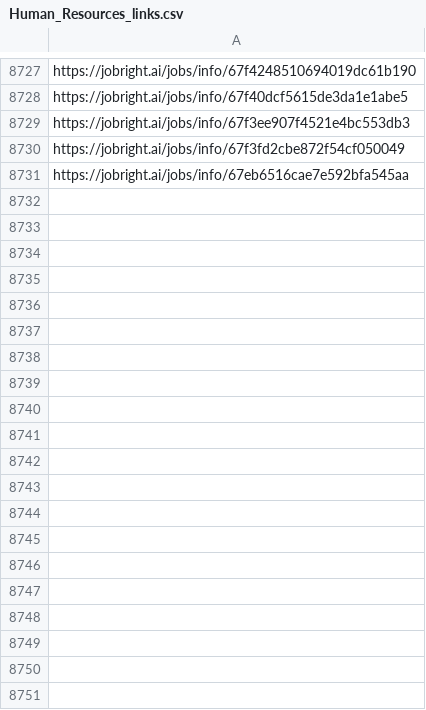
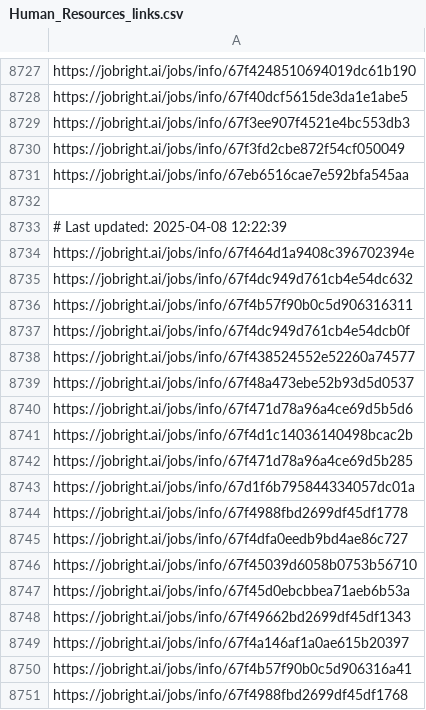
Before and after one commit to Pradeepsingh61/job_DE1, a CSV file: Human_Resources_links.csv, drawn as a sheet; only a part is shown, gaps mark what is left out; the diff covers the shown part only.

```diff
--- a/Human_Resources_links.csv
+++ b/Human_Resources_links.csv
@@ -8742 +8742,21 @@ https://jobright.ai/jobs/info/67f3fd2cbe872f54cf050049
 https://jobright.ai/jobs/info/67eb6516cae7e592bfa545aa
+
+# Last updated: 2025-04-08 12:22:39
+https://jobright.ai/jobs/info/67f464d1a9408c396702394e
+https://jobright.ai/jobs/info/67f4dc949d761cb4e54dc632
+https://jobright.ai/jobs/info/67f4b57f90b0c5d906316311
+https://jobright.ai/jobs/info/67f4dc949d761cb4e54dcb0f
+https://jobright.ai/jobs/info/67f438524552e52260a74577
+https://jobright.ai/jobs/info/67f48a473ebe52b93d5d0537
+https://jobright.ai/jobs/info/67f471d78a96a4ce69d5b5d6
+https://jobright.ai/jobs/info/67f4d1c14036140498bcac2b
+https://jobright.ai/jobs/info/67f471d78a96a4ce69d5b285
+https://jobright.ai/jobs/info/67d1f6b795844334057dc01a
+https://jobright.ai/jobs/info/67f4988fbd2699df45df1778
+https://jobright.ai/jobs/info/67f4dfa0eedb9bd4ae86c727
+https://jobright.ai/jobs/info/67f45039d6058b0753b56710
+https://jobright.ai/jobs/info/67f45d0ebcbbea71aeb6b53a
+https://jobright.ai/jobs/info/67f49662bd2699df45df1343
+https://jobright.ai/jobs/info/67f4a146af1a0ae615b20397
+https://jobright.ai/jobs/info/67f4b57f90b0c5d906316a41
+https://jobright.ai/jobs/info/67f4988fbd2699df45df1768
```
Also changed, not shown: 66 added rows elsewhere in this file, Accounting_and_Finance.csv, Education_and_Training.csv, 31 other files.
